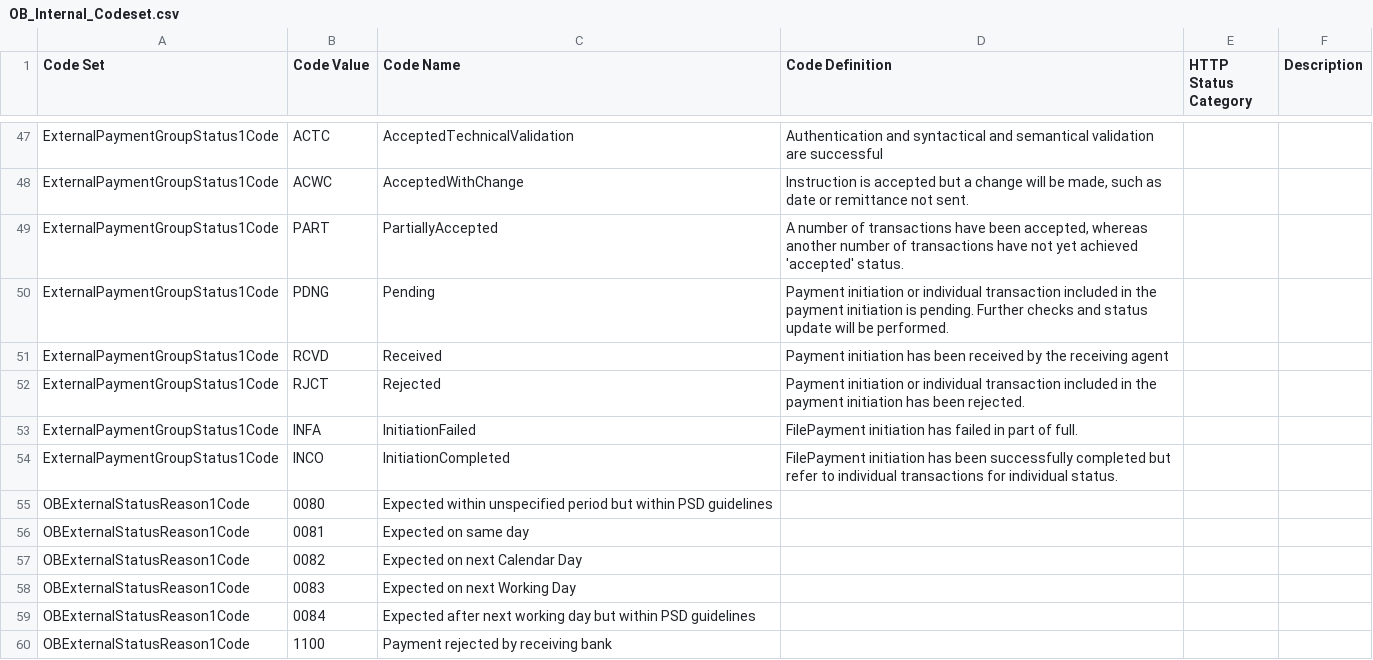
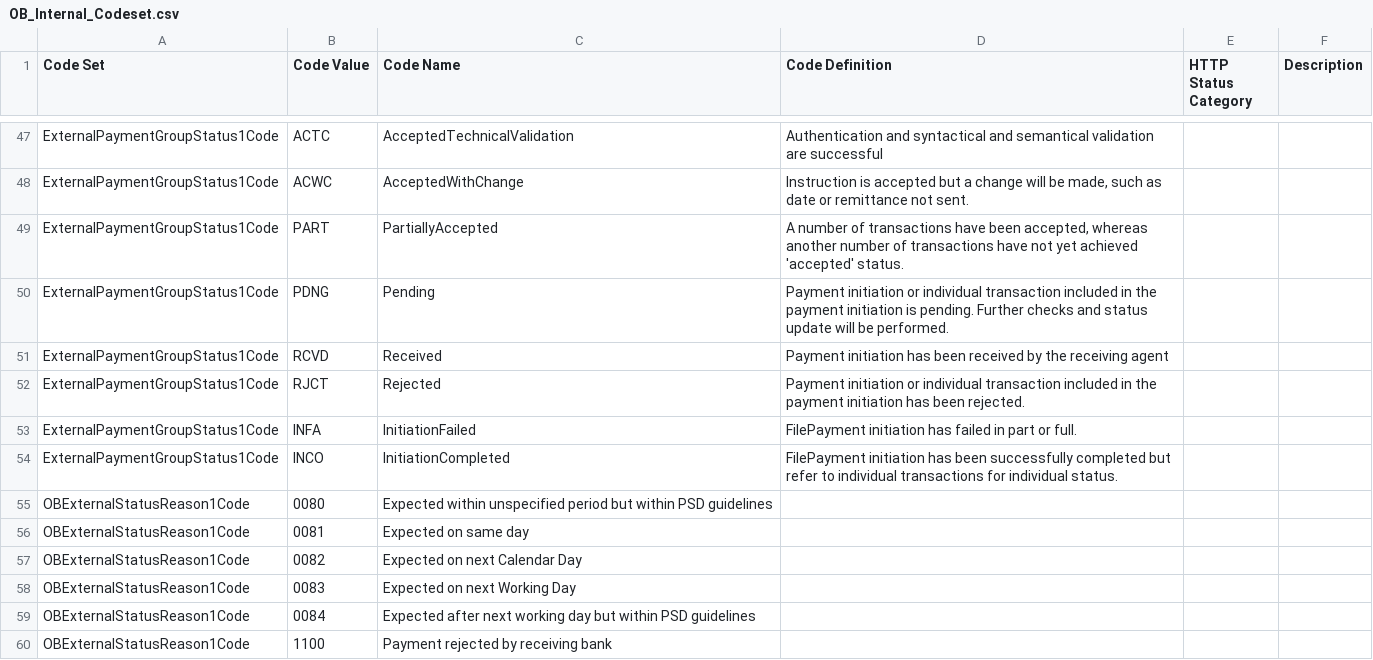
Before and after one commit to OpenBankingUK/External_Internal_CodeSets, a CSV file: OB_Internal_Codeset.csv, drawn as a sheet; only a part is shown, gaps mark what is left out.

Commit message:
Fix typo in ExternalPaymentGroupStatus1Code INFA description

```diff
--- a/OB_Internal_Codeset.csv
+++ b/OB_Internal_Codeset.csv
@@ -77,3 +77,3 @@ ExternalPaymentGroupStatus1Code,RCVD,Received,Payment initiation has been receiv
 ExternalPaymentGroupStatus1Code,RJCT,Rejected,Payment initiation or individual transaction included in the payment initiation has been rejected.,,
-ExternalPaymentGroupStatus1Code,INFA,InitiationFailed,FilePayment initiation has failed in part of full.,,
+ExternalPaymentGroupStatus1Code,INFA,InitiationFailed,FilePayment initiation has failed in part or full.,,
 ExternalPaymentGroupStatus1Code,INCO,InitiationCompleted,FilePayment initiation has been successfully completed but refer to individual transactions for individual status. ,,
```
